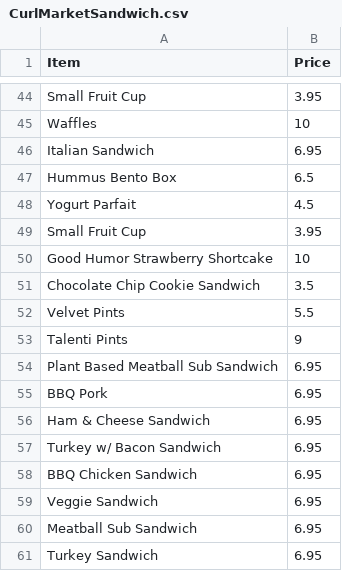
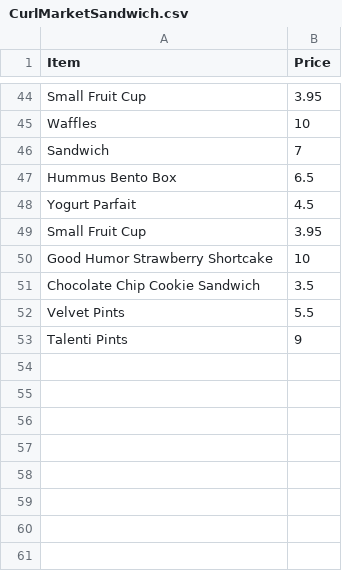
Before and after one commit to kubiteddie/meal-optimization, a CSV file: menuCSV/CurlMarketSandwich.csv, drawn as a sheet; only a part is shown, gaps mark what is left out; removed rows and columns are numbered as before the commit, all else as after; the diff names each change by its address in the sheet, - before the commit and + after, or states it on an @@ line.

Commit message:
Revert "Finished Curl menus"
This reverts commit 5e51e5b6126670a219d4f70a2bd5f02b1ce1308d.

```diff
--- a/menuCSV/CurlMarketSandwich.csv
+++ b/menuCSV/CurlMarketSandwich.csv
-row 46: Italian Sandwich | 6.95
+row 46: Sandwich | 7
-row 54: Plant Based Meatball Sub Sandwich | 6.95
-row 55: BBQ Pork | 6.95
-row 56: Ham & Cheese Sandwich | 6.95
-row 57: Turkey w/ Bacon Sandwich | 6.95
-row 58: BBQ Chicken Sandwich | 6.95
-row 59: Veggie Sandwich | 6.95
-row 60: Meatball Sub Sandwich | 6.95
-row 61: Turkey Sandwich | 6.95
```
Also changed, not shown: menuCSV/CurlMarketBurrito.csv, menuCSV/CurlMarketPasta.csv.
